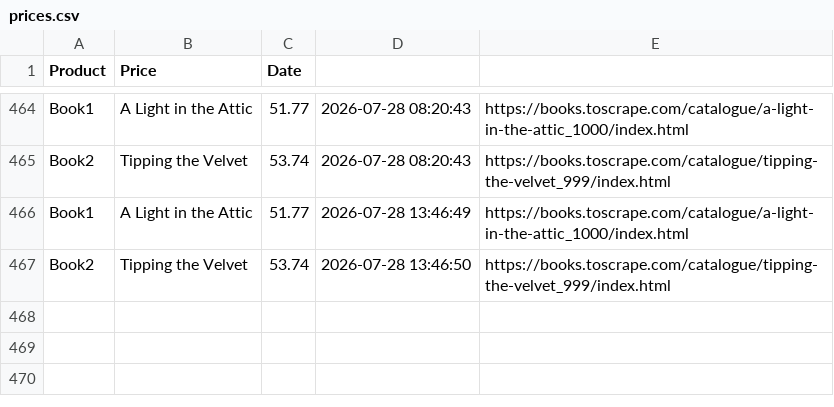
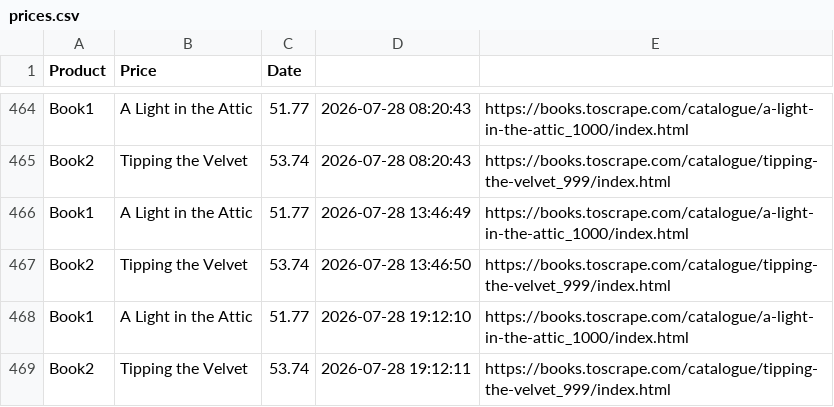
Before and after one commit to mishrayogesh214/price-tracker, a CSV file: prices.csv, drawn as a sheet; only a part is shown, gaps mark what is left out; the diff names each change by its address in the sheet, - before the commit and + after, or states it on an @@ line.

```diff
--- a/prices.csv
+++ b/prices.csv
+row 468: Book1 | A Light in the Attic | 51.77 | 2026-07-28 19:12:10 | https://books.toscrape.com/catalogue/a-light-in-the-attic_1000/index.html
+row 469: Book2 | Tipping the Velvet | 53.74 | 2026-07-28 19:12:11 | https://books.toscrape.com/catalogue/tipping-the-velvet_999/index.html
```
